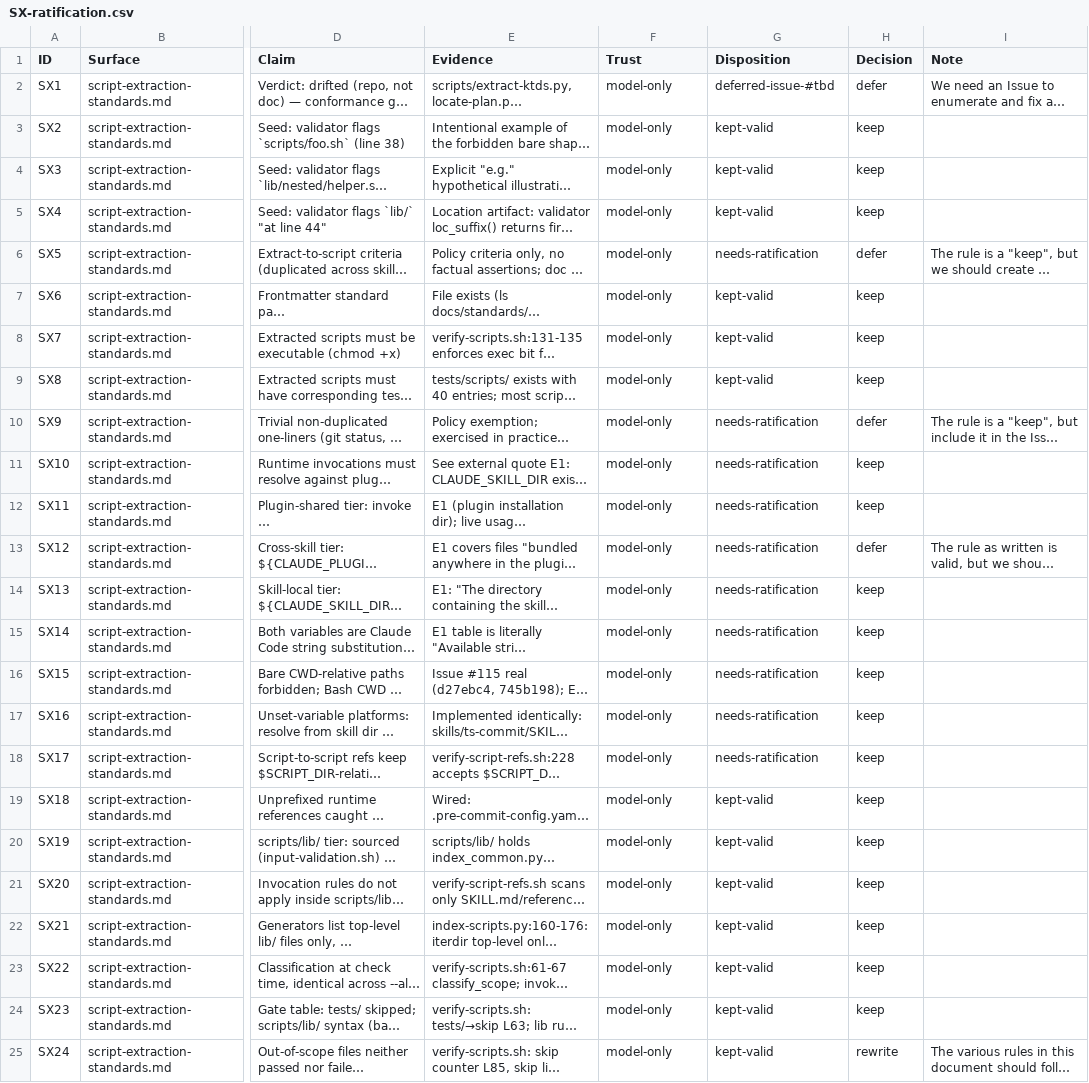
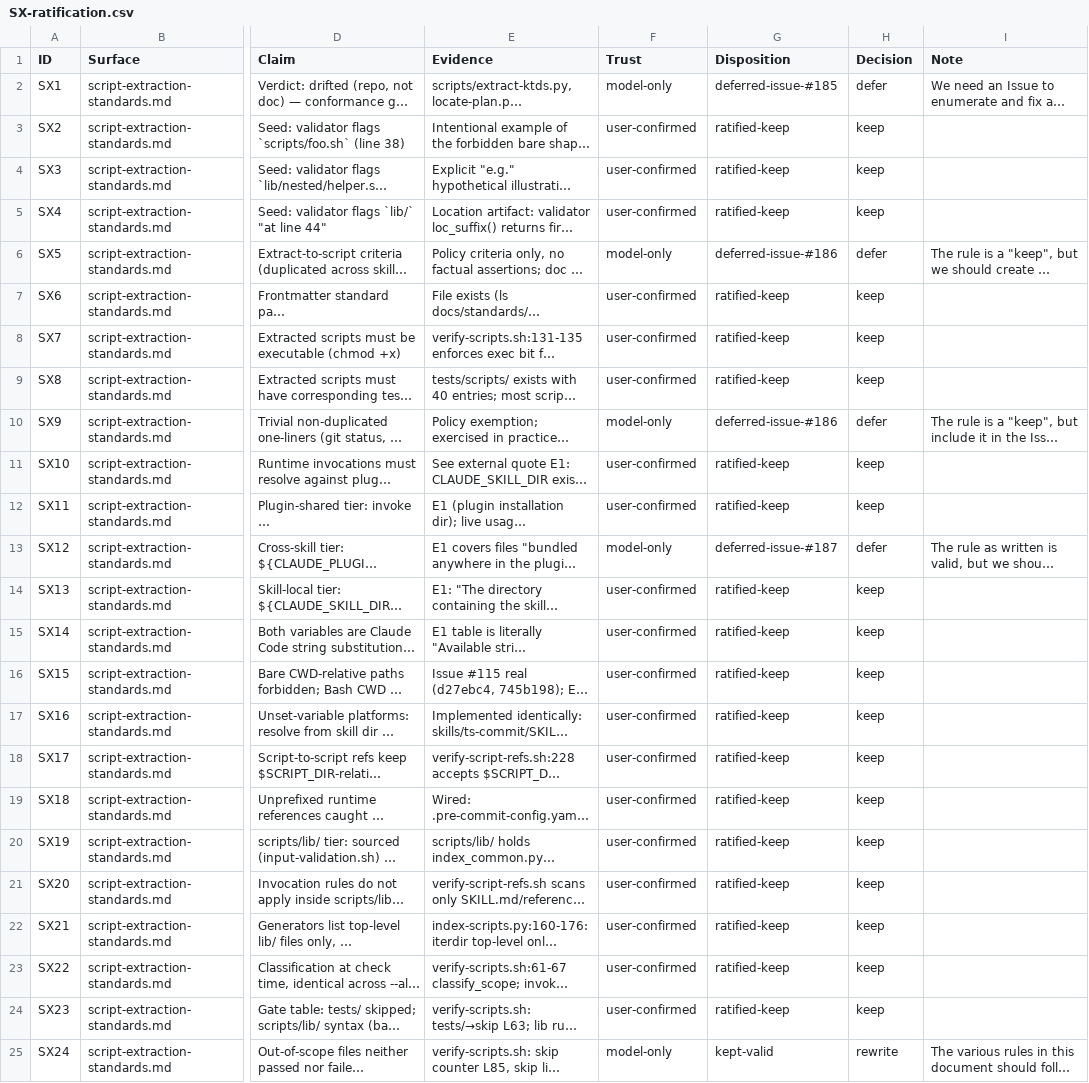
Before and after one commit to Taegost/taegosts-skills, a CSV file: resources/doc-ratification/2026-10-08/SX-ratification.csv, drawn as a sheet; only a part is shown, gaps mark what is left out; long unchanged cells end in …; the diff names each change by its address in the sheet, - before the commit and + after, or states it on an @@ line.

```diff
--- a/resources/doc-ratification/2026-10-08/SX-ratification.csv
+++ b/resources/doc-ratification/2026-10-08/SX-ratification.csv
-G2 (Disposition): deferred-issue-#tbd
+G2 (Disposition): deferred-issue-#185
-F3:F5 (Trust): model-only
+F3:F5 (Trust): user-confirmed
-G3:G5 (Disposition): kept-valid
+G3:G5 (Disposition): ratified-keep
-G6 (Disposition): needs-ratification
+G6 (Disposition): deferred-issue-#186
-F7:F9 (Trust): model-only
+F7:F9 (Trust): user-confirmed
-G7:G9 (Disposition): kept-valid
+G7:G9 (Disposition): ratified-keep
-G10 (Disposition): needs-ratification
+G10 (Disposition): deferred-issue-#186
-F11:F12 (Trust): model-only
+F11:F12 (Trust): user-confirmed
-G11:G12 (Disposition): needs-ratification
+G11:G12 (Disposition): ratified-keep
-G13 (Disposition): needs-ratification
+G13 (Disposition): deferred-issue-#187
-F14:F24 (Trust): model-only
+F14:F24 (Trust): user-confirmed
-G14:G18 (Disposition): needs-ratification
+G14:G18 (Disposition): ratified-keep
-G19:G24 (Disposition): kept-valid
+G19:G24 (Disposition): ratified-keep
```
Also changed, not shown: resources/doc-ratification/issue-registry.csv.
